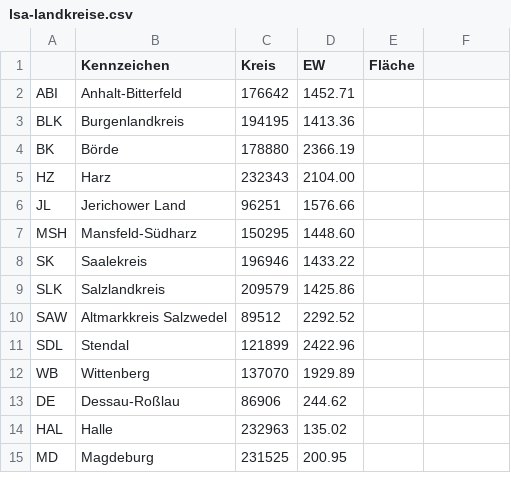
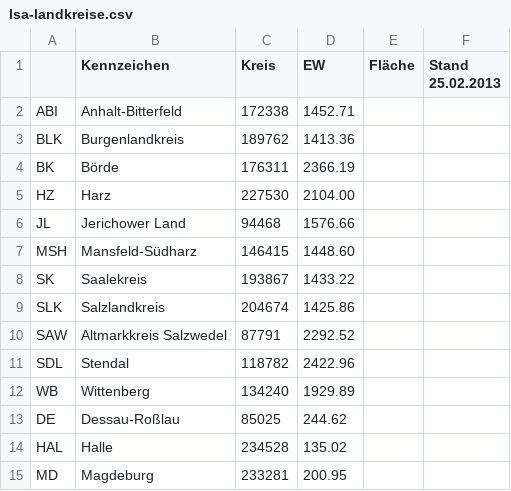
Before and after one commit to PiratenLSA/piratenmap, a CSV file: data/lsa-landkreise.csv, drawn as a sheet.

```diff
--- a/data/lsa-landkreise.csv
+++ b/data/lsa-landkreise.csv
@@ -1,15 +1,15 @@
-;Kennzeichen;Kreis;EW;Fläche
-ABI;Anhalt-Bitterfeld;176642;1452.71
-BLK;Burgenlandkreis;194195;1413.36
-BK;Börde;178880;2366.19
-HZ;Harz;232343;2104.00
-JL;Jerichower Land;96251;1576.66
-MSH;Mansfeld-Südharz;150295;1448.60
-SK;Saalekreis;196946;1433.22
-SLK;Salzlandkreis;209579;1425.86
-SAW;Altmarkkreis Salzwedel;89512;2292.52
-SDL;Stendal;121899;2422.96
-WB;Wittenberg;137070;1929.89
-DE;Dessau-Roßlau;86906;244.62
-HAL;Halle;232963;135.02
-MD;Magdeburg;231525;200.95
+;Kennzeichen;Kreis;EW;Fläche;Stand 25.02.2013
+ABI;Anhalt-Bitterfeld;172338;1452.71;;
+BLK;Burgenlandkreis;189762;1413.36;;
+BK;Börde;176311;2366.19;;
+HZ;Harz;227530;2104.00;;
+JL;Jerichower Land;94468;1576.66;;
+MSH;Mansfeld-Südharz;146415;1448.60;;
+SK;Saalekreis;193867;1433.22;;
+SLK;Salzlandkreis;204674;1425.86;;
+SAW;Altmarkkreis Salzwedel;87791;2292.52;;
+SDL;Stendal;118782;2422.96;;
+WB;Wittenberg;134240;1929.89;;
+DE;Dessau-Roßlau;85025;244.62;;
+HAL;Halle;234528;135.02;;
+MD;Magdeburg;233281;200.95;;
```
Also changed, not shown: 2 other files.
